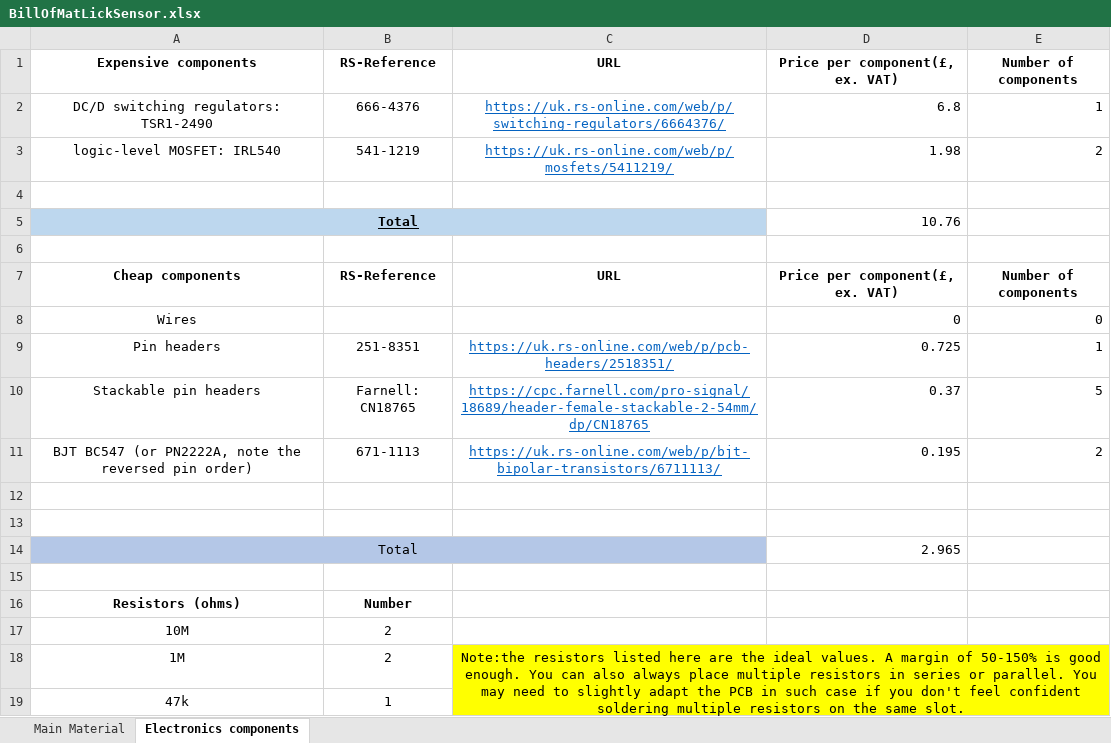
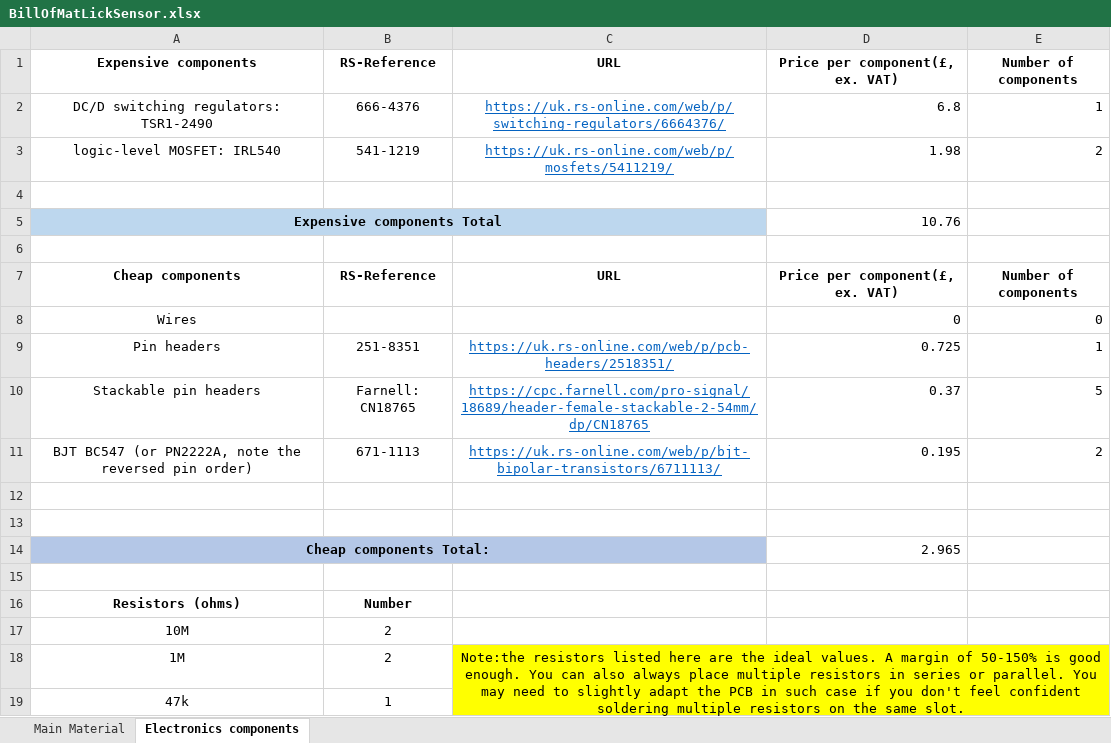
Before and after one commit to maverstr/Lick-Sensor, an Excel workbook: BillOfMatLickSensor.xlsx, sheet Electronics components, drawn as a sheet; only a part is shown; values as stored, in another font and other column widths than the file's, no borders; the diff names each change by its address in the sheet, - before the commit and + after, or states it on an @@ line.

```diff
--- a/BillOfMatLickSensor.xlsx (sheet Electronics components)
+++ b/BillOfMatLickSensor.xlsx (sheet Electronics components)
-A5: Total
+A5: Expensive components Total
-A5 underline: on
+A5 underline: off
-A14: Total
+A14: Cheap components Total:
-A14 bold: off
+A14 bold: on
```
Also changed, not shown: sheet Main Material, formulas that keep their value, 44 other files.
